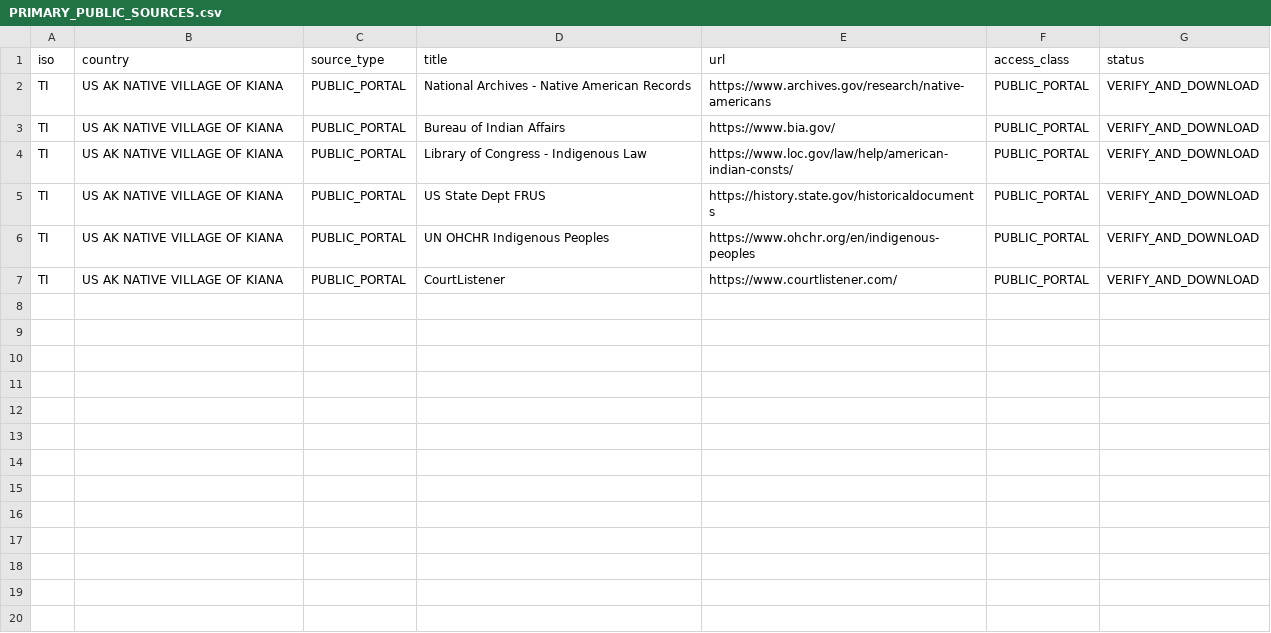
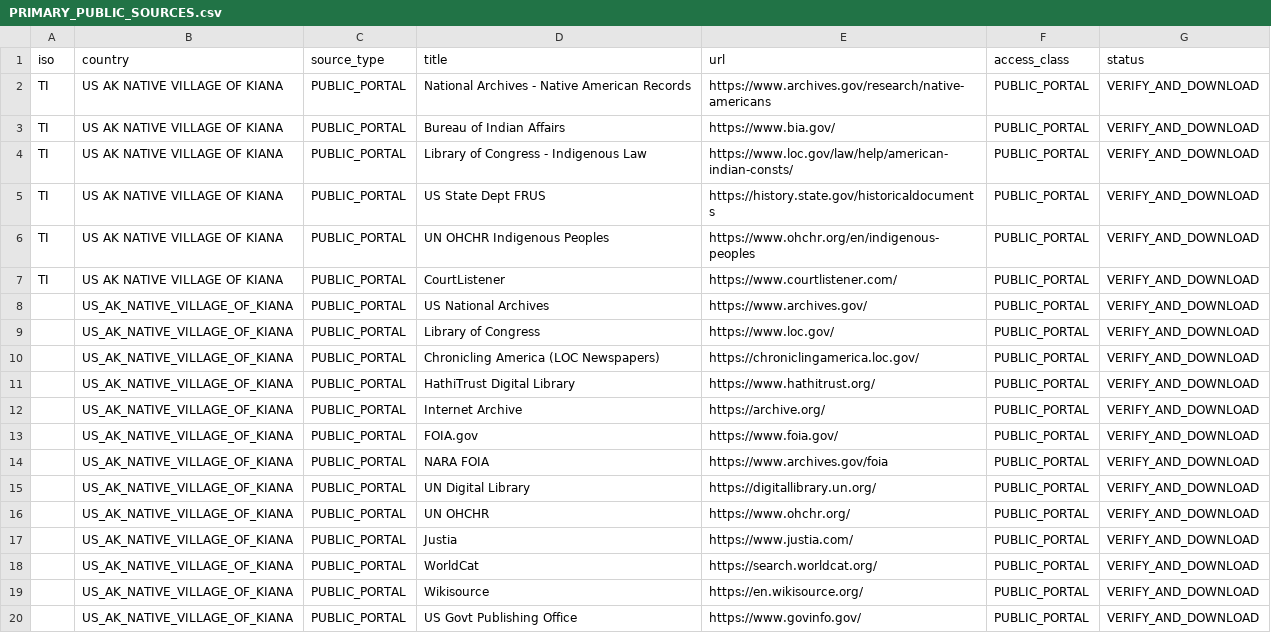
Before and after one commit to GlobalRestitutionAlliance/turtle-island-us-ak-native-village-of-kiana-master-litigation, a CSV file: 03_Evidentiary_Exhibits/PRIMARY_PUBLIC_SOURCES.csv, drawn as a sheet.

Commit message:
Expand primary public source registries (Batch 2)

```diff
--- a/03_Evidentiary_Exhibits/PRIMARY_PUBLIC_SOURCES.csv
+++ b/03_Evidentiary_Exhibits/PRIMARY_PUBLIC_SOURCES.csv
@@ -7 +7,14 @@ TI,US AK NATIVE VILLAGE OF KIANA,PUBLIC_PORTAL,UN OHCHR Indigenous Peoples,https
 TI,US AK NATIVE VILLAGE OF KIANA,PUBLIC_PORTAL,CourtListener,https://www.courtlistener.com/,PUBLIC_PORTAL,VERIFY_AND_DOWNLOAD
+,US_AK_NATIVE_VILLAGE_OF_KIANA,PUBLIC_PORTAL,US National Archives,https://www.archives.gov/,PUBLIC_PORTAL,VERIFY_AND_DOWNLOAD
+,US_AK_NATIVE_VILLAGE_OF_KIANA,PUBLIC_PORTAL,Library of Congress,https://www.loc.gov/,PUBLIC_PORTAL,VERIFY_AND_DOWNLOAD
+,US_AK_NATIVE_VILLAGE_OF_KIANA,PUBLIC_PORTAL,Chronicling America (LOC Newspapers),https://chroniclingamerica.loc.gov/,PUBLIC_PORTAL,VERIFY_AND_DOWNLOAD
+,US_AK_NATIVE_VILLAGE_OF_KIANA,PUBLIC_PORTAL,HathiTrust Digital Library,https://www.hathitrust.org/,PUBLIC_PORTAL,VERIFY_AND_DOWNLOAD
+,US_AK_NATIVE_VILLAGE_OF_KIANA,PUBLIC_PORTAL,Internet Archive,https://archive.org/,PUBLIC_PORTAL,VERIFY_AND_DOWNLOAD
+,US_AK_NATIVE_VILLAGE_OF_KIANA,PUBLIC_PORTAL,FOIA.gov,https://www.foia.gov/,PUBLIC_PORTAL,VERIFY_AND_DOWNLOAD
+,US_AK_NATIVE_VILLAGE_OF_KIANA,PUBLIC_PORTAL,NARA FOIA,https://www.archives.gov/foia,PUBLIC_PORTAL,VERIFY_AND_DOWNLOAD
+,US_AK_NATIVE_VILLAGE_OF_KIANA,PUBLIC_PORTAL,UN Digital Library,https://digitallibrary.un.org/,PUBLIC_PORTAL,VERIFY_AND_DOWNLOAD
+,US_AK_NATIVE_VILLAGE_OF_KIANA,PUBLIC_PORTAL,UN OHCHR,https://www.ohchr.org/,PUBLIC_PORTAL,VERIFY_AND_DOWNLOAD
+,US_AK_NATIVE_VILLAGE_OF_KIANA,PUBLIC_PORTAL,Justia,https://www.justia.com/,PUBLIC_PORTAL,VERIFY_AND_DOWNLOAD
+,US_AK_NATIVE_VILLAGE_OF_KIANA,PUBLIC_PORTAL,WorldCat,https://search.worldcat.org/,PUBLIC_PORTAL,VERIFY_AND_DOWNLOAD
+,US_AK_NATIVE_VILLAGE_OF_KIANA,PUBLIC_PORTAL,Wikisource,https://en.wikisource.org/,PUBLIC_PORTAL,VERIFY_AND_DOWNLOAD
+,US_AK_NATIVE_VILLAGE_OF_KIANA,PUBLIC_PORTAL,US Govt Publishing Office,https://www.govinfo.gov/,PUBLIC_PORTAL,VERIFY_AND_DOWNLOAD
```
Also changed, not shown: 2 other files.
